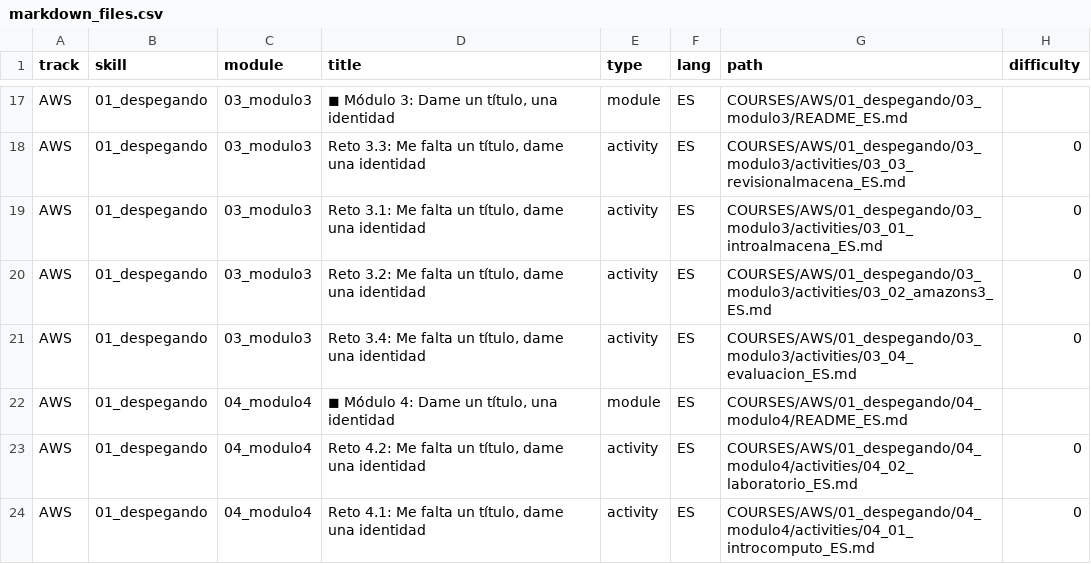
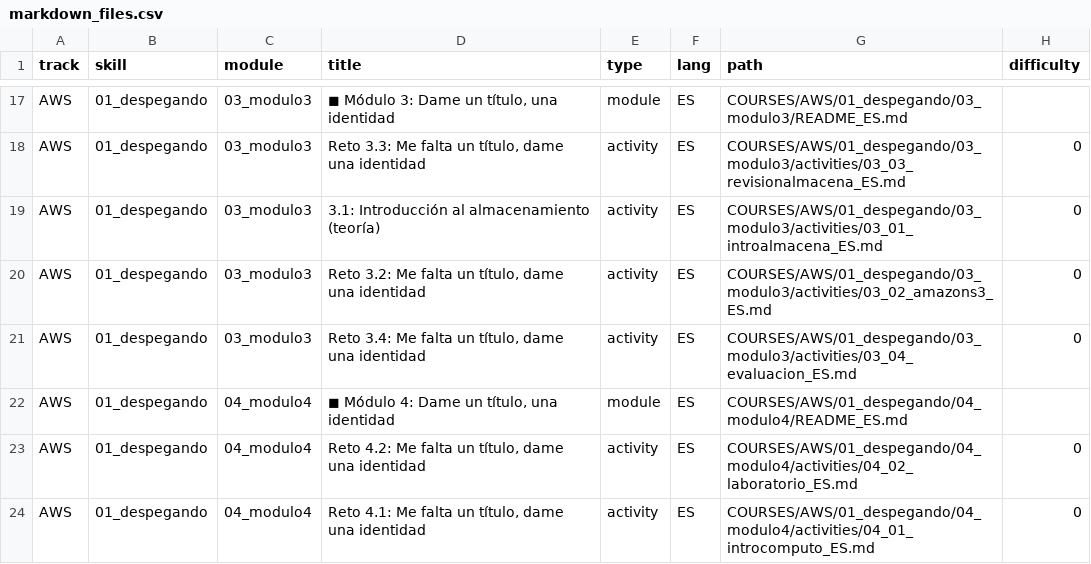
Before and after one commit to Laboratoria/digitaljumpstart-curriculum, a CSV file: markdown_files.csv, drawn as a sheet; only a part is shown, gaps mark what is left out; the diff names each change by its address in the sheet, - before the commit and + after, or states it on an @@ line.

```diff
--- a/markdown_files.csv
+++ b/markdown_files.csv
-D19 (title): Reto 3.1: Me falta un título, dame una identidad
+D19 (title): 3.1: Introducción al almacenamiento (teoría)
```
Also changed, not shown: 1 other file.
